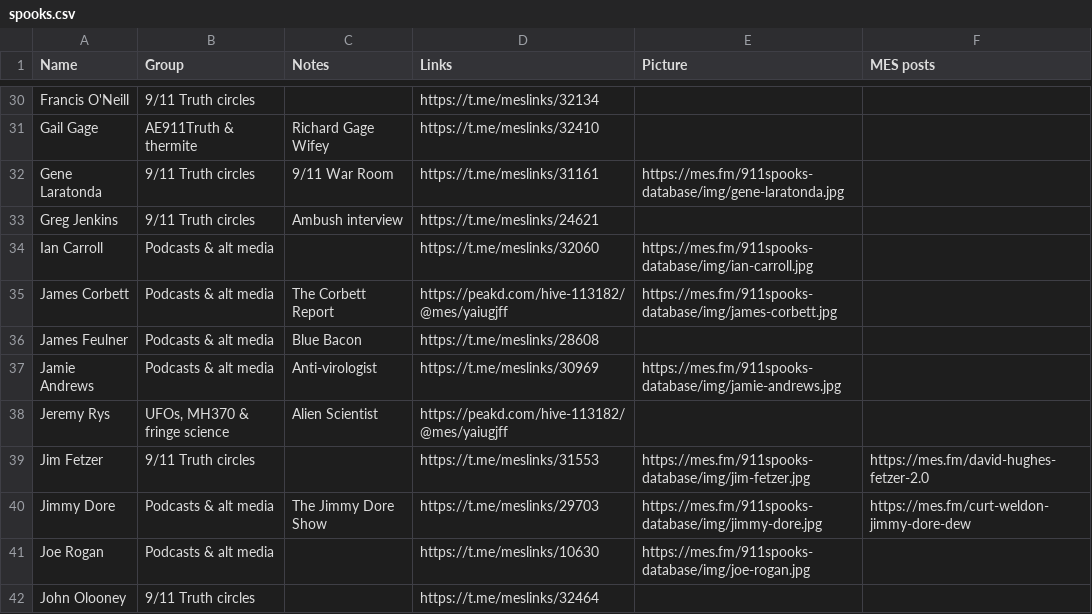
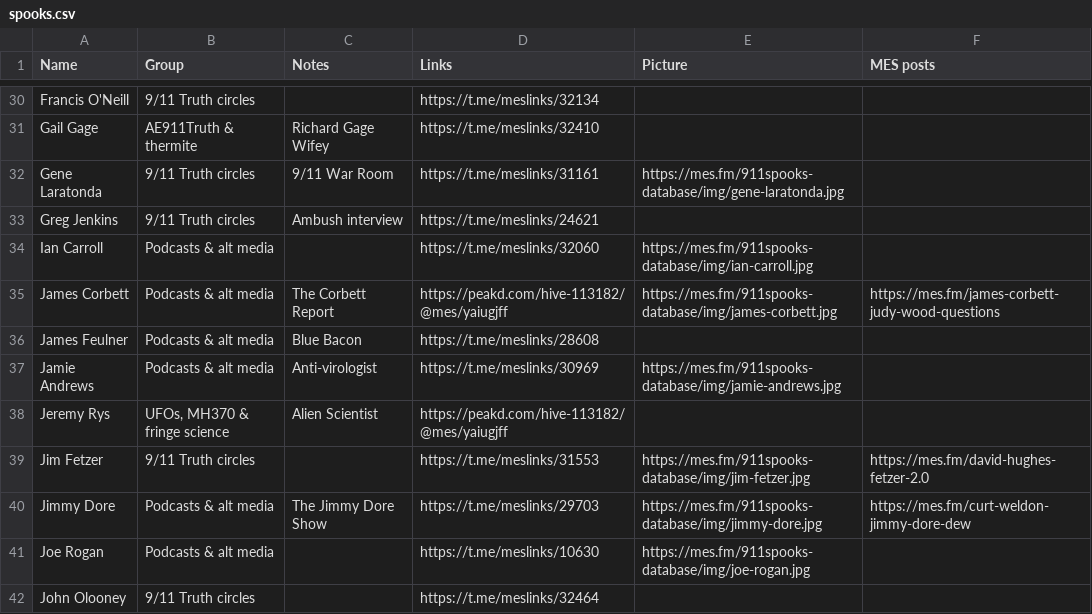
Before and after one commit to matheasy/mes.fm, a CSV file: mes.fm/911spooks-database/spooks.csv, drawn as a sheet; only a part is shown, gaps mark what is left out.

```diff
--- a/mes.fm/911spooks-database/spooks.csv
+++ b/mes.fm/911spooks-database/spooks.csv
@@ -34,3 +34,3 @@ Greg Jenkins,9/11 Truth circles,Ambush interview,https://t.me/meslinks/24621,,
 Ian Carroll,Podcasts & alt media,,https://t.me/meslinks/32060,https://mes.fm/911spooks-database/img/ian-carroll.jpg,
-James Corbett,Podcasts & alt media,The Corbett Report,https://peakd.com/hive-113182/@mes/yaiugjff,https://mes.fm/911spooks-database/img/james-corbett.jpg,
+James Corbett,Podcasts & alt media,The Corbett Report,https://peakd.com/hive-113182/@mes/yaiugjff,https://mes.fm/911spooks-database/img/james-corbett.jpg,https://mes.fm/james-corbett-judy-wood-questions
 James Feulner,Podcasts & alt media,Blue Bacon,https://t.me/meslinks/28608,,
```
Also changed, not shown: 16 other files.
